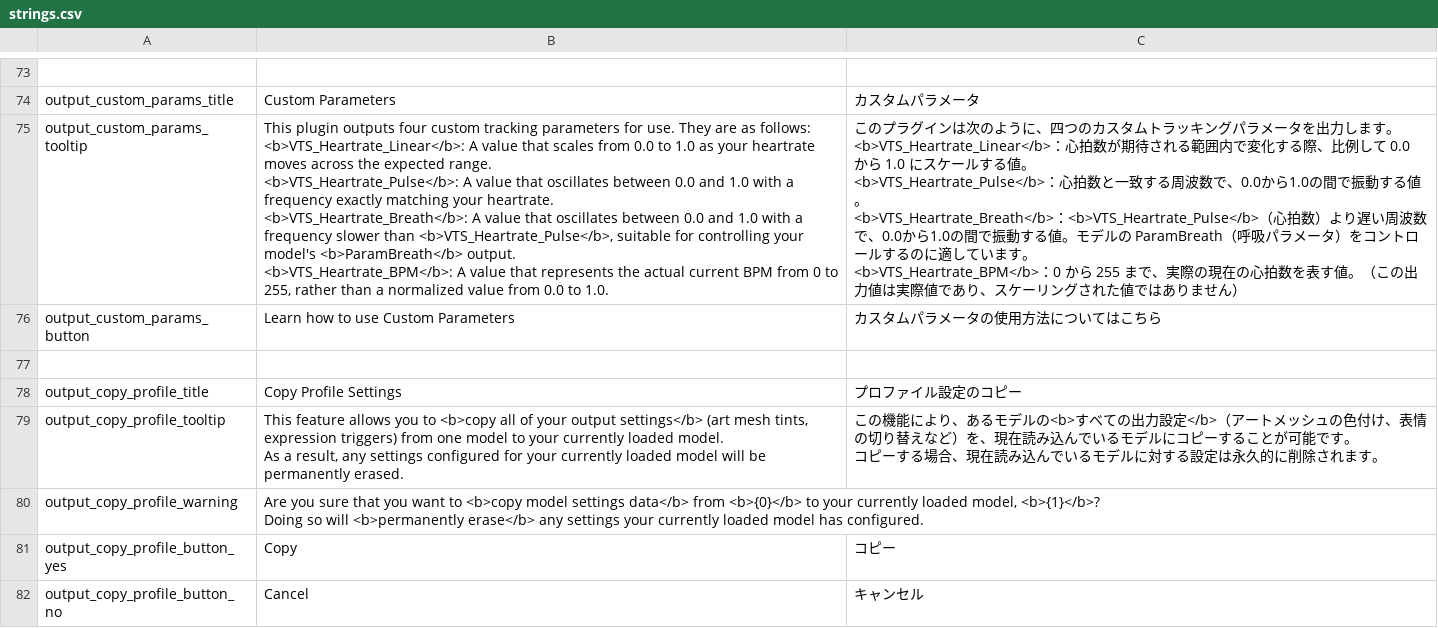
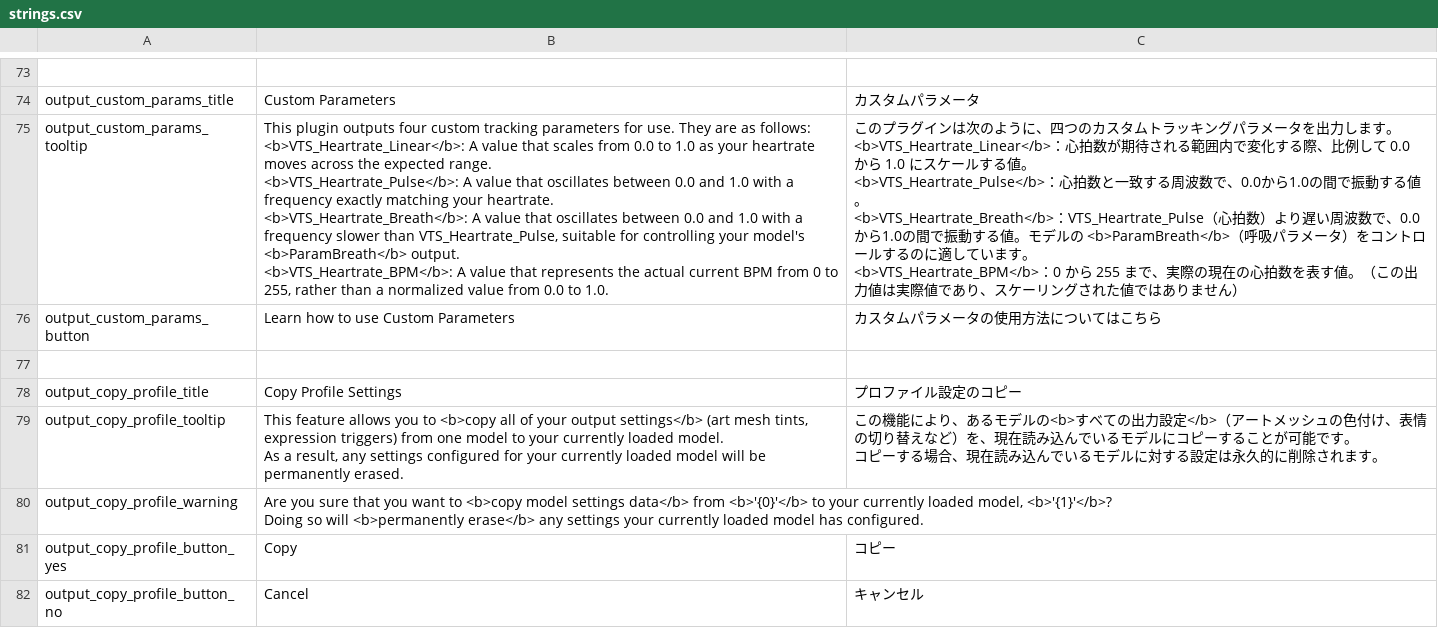
Before and after one commit to FomTarro/vts-heartrate, a CSV file: Assets/Localization/strings.csv, drawn as a sheet; only a part is shown, gaps mark what is left out; ↵ is a line break in a cell; the diff names each change by its address in the sheet, - before the commit and + after, or states it on an @@ line.

```diff
--- a/Assets/Localization/strings.csv
+++ b/Assets/Localization/strings.csv
-B75: …slower than <b>VTS_Heartrate_Pulse</b>, suitable for…
+B75: …slower than VTS_Heartrate_Pulse, suitable for…
-C75: …。 ↵ <b>VTS_Heartrate_Breath</b>：<b>VTS_Heartrate_Pulse</b>（心拍数）より遅い周波数で、0.0から1.0の間で振動する値。モデルの ParamBreath（呼吸パ…
+C75: …。 ↵ <b>VTS_Heartrate_Breath</b>：VTS_Heartrate_Pulse（心拍数）より遅い周波数で、0.0から1.0の間で振動する値。モデルの <b>ParamBreath</b>（呼吸パ…
-B80: …data</b> from <b>{0}</b> to your currently loaded model, <b>{1}</b>? ↵ Doing so…
+B80: …data</b> from <b>'{0}'</b> to your currently loaded model, <b>'{1}'</b>? ↵ Doing so…
```
Also changed, not shown: 10 other files.
